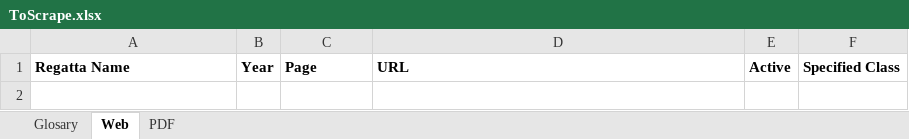
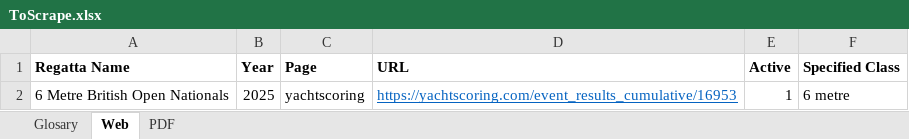
Before and after one commit to RGB-420/yacht, an Excel workbook: infrastructure/config/ToScrape.xlsx, sheet Web, drawn as a sheet; values as stored, in another font and other column widths than the file's, no borders; the diff names each change by its address in the sheet, - before the commit and + after, or states it on an @@ line.

```diff
--- a/infrastructure/config/ToScrape.xlsx (sheet Web)
+++ b/infrastructure/config/ToScrape.xlsx (sheet Web)
+row 2: 6 Metre British Open Nationals | 2025 | yachtscoring | https://yachtscoring.com/event_results_cumulative/16953 | 1 | 6 metre
```
Also changed, not shown: 6 other files.
